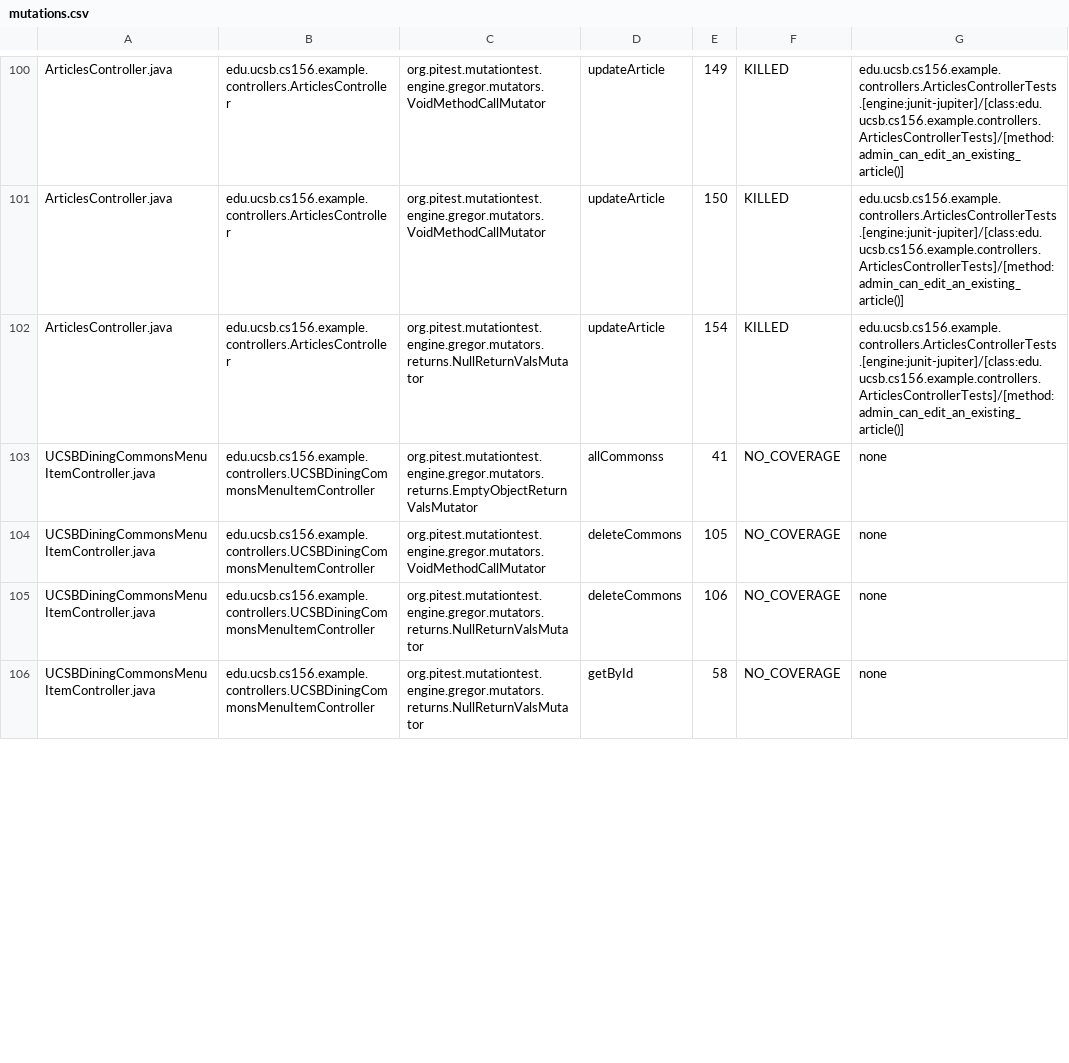
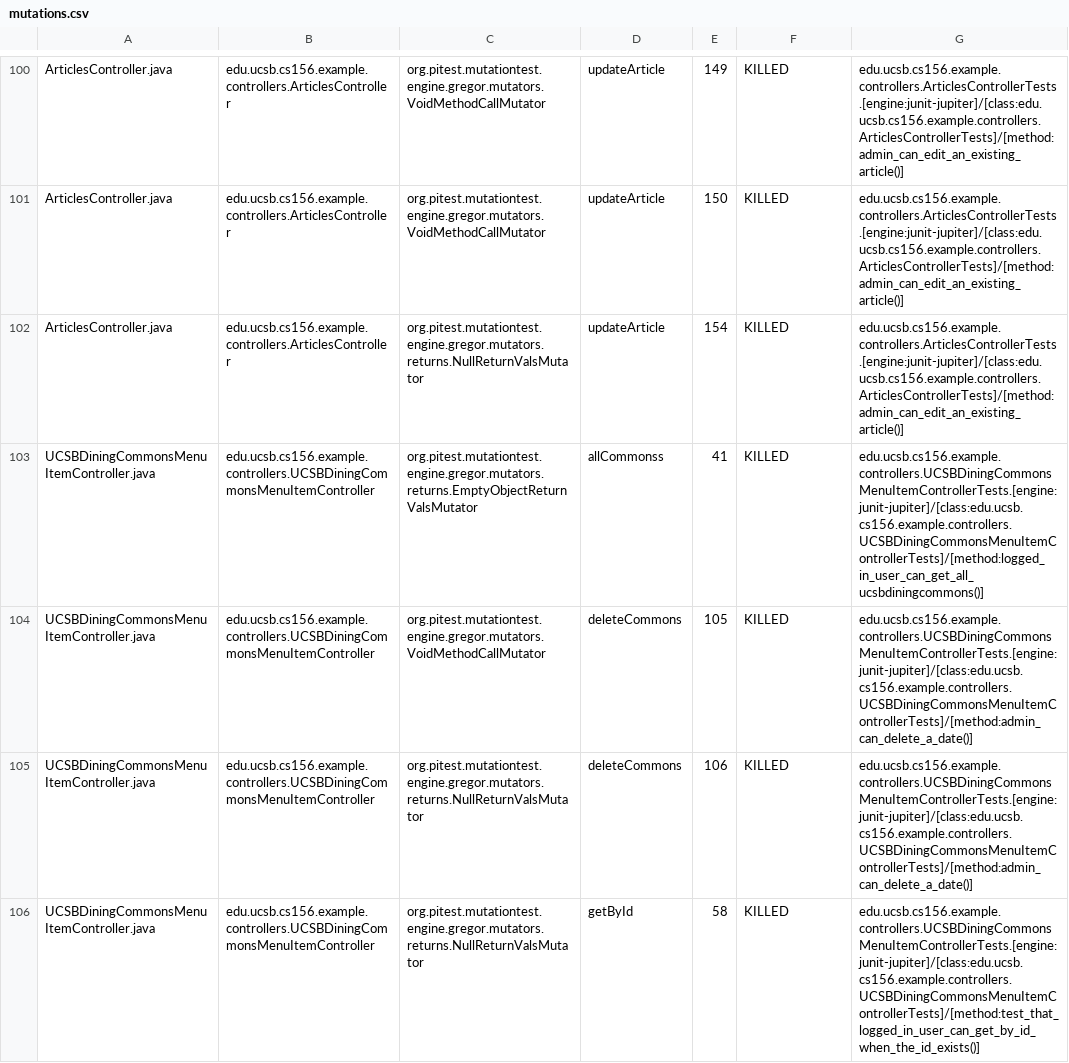
Before and after one commit to ucsb-cs156-f26/team01-f26-09, a CSV file: prs/102/pitest/mutations.csv, drawn as a sheet; only a part is shown, gaps mark what is left out; the diff covers the shown part only.

Commit message:
Deploying to gh-pages from @ ucsb-cs156-f26/team01-f26-09@9fb0048ce3fa9d8aec7e915c87a835c8c2400960 🚀

```diff
--- a/prs/102/pitest/mutations.csv
+++ b/prs/102/pitest/mutations.csv
@@ -102,5 +102,5 @@ ArticlesController.java,edu.ucsb.cs156.example.controllers.ArticlesController,or
 ArticlesController.java,edu.ucsb.cs156.example.controllers.ArticlesController,org.pitest.mutationtest.engine.gregor.mutators.returns.NullReturnValsMutator,updateArticle,154,KILLED,edu.ucsb.cs156.example.controllers.ArticlesControllerTests.[engine:junit-jupiter]/[class:edu.ucsb.cs156.example.controllers.ArticlesControllerTests]/[method:admin_can_edit_an_existing_article()]
-UCSBDiningCommonsMenuItemController.java,edu.ucsb.cs156.example.controllers.UCSBDiningCommonsMenuItemController,org.pitest.mutationtest.engine.gregor.mutators.returns.EmptyObjectReturnValsMutator,allCommonss,41,NO_COVERAGE,none
-UCSBDiningCommonsMenuItemController.java,edu.ucsb.cs156.example.controllers.UCSBDiningCommonsMenuItemController,org.pitest.mutationtest.engine.gregor.mutators.VoidMethodCallMutator,deleteCommons,105,NO_COVERAGE,none
-UCSBDiningCommonsMenuItemController.java,edu.ucsb.cs156.example.controllers.UCSBDiningCommonsMenuItemController,org.pitest.mutationtest.engine.gregor.mutators.returns.NullReturnValsMutator,deleteCommons,106,NO_COVERAGE,none
-UCSBDiningCommonsMenuItemController.java,edu.ucsb.cs156.example.controllers.UCSBDiningCommonsMenuItemController,org.pitest.mutationtest.engine.gregor.mutators.returns.NullReturnValsMutator,getById,58,NO_COVERAGE,none
+UCSBDiningCommonsMenuItemController.java,edu.ucsb.cs156.example.controllers.UCSBDiningCommonsMenuItemController,org.pitest.mutationtest.engine.gregor.mutators.returns.EmptyObjectReturnValsMutator,allCommonss,41,KILLED,edu.ucsb.cs156.example.controllers.UCSBDiningCommonsMenuItemControllerTests.[engine:junit-jupiter]/[class:edu.ucsb.cs156.example.controllers.UCSBDiningCommonsMenuItemControllerTests]/[method:logged_in_user_can_get_all_ucsbdiningcommons()]
+UCSBDiningCommonsMenuItemController.java,edu.ucsb.cs156.example.controllers.UCSBDiningCommonsMenuItemController,org.pitest.mutationtest.engine.gregor.mutators.VoidMethodCallMutator,deleteCommons,105,KILLED,edu.ucsb.cs156.example.controllers.UCSBDiningCommonsMenuItemControllerTests.[engine:junit-jupiter]/[class:edu.ucsb.cs156.example.controllers.UCSBDiningCommonsMenuItemControllerTests]/[method:admin_can_delete_a_date()]
+UCSBDiningCommonsMenuItemController.java,edu.ucsb.cs156.example.controllers.UCSBDiningCommonsMenuItemController,org.pitest.mutationtest.engine.gregor.mutators.returns.NullReturnValsMutator,deleteCommons,106,KILLED,edu.ucsb.cs156.example.controllers.UCSBDiningCommonsMenuItemControllerTests.[engine:junit-jupiter]/[class:edu.ucsb.cs156.example.controllers.UCSBDiningCommonsMenuItemControllerTests]/[method:admin_can_delete_a_date()]
+UCSBDiningCommonsMenuItemController.java,edu.ucsb.cs156.example.controllers.UCSBDiningCommonsMenuItemController,org.pitest.mutationtest.engine.gregor.mutators.returns.NullReturnValsMutator,getById,58,KILLED,edu.ucsb.cs156.example.controllers.UCSBDiningCommonsMenuItemControllerTests.[engine:junit-jupiter]/[class:edu.ucsb.cs156.example.controllers.UCSBDiningCommonsMenuItemControllerTests]/[method:test_that_logged_in_user_can_get_by_id_when_the_id_exists()]
```
Also changed, not shown: 25 edited cells elsewhere in this file, 24 other files.
